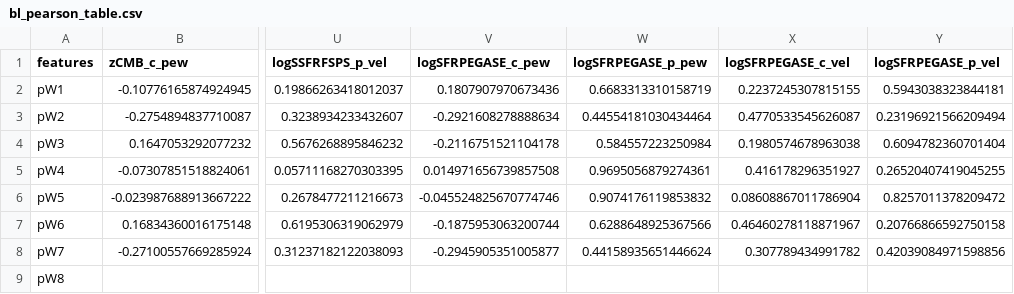
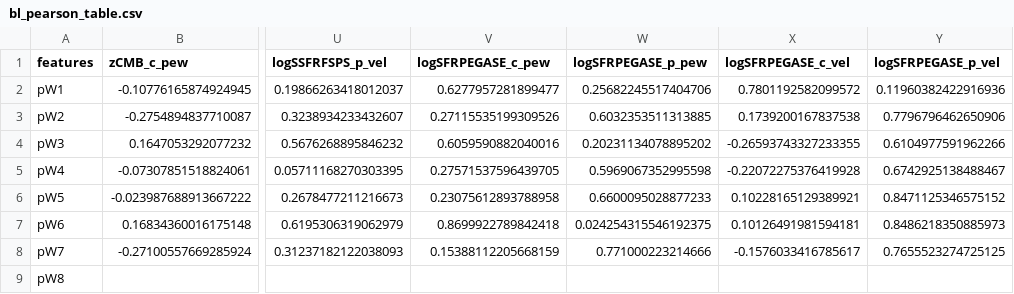
Before and after one commit to mwvgroup/SN-Spectral-Evolution, a CSV file: results/bl_pearson_table.csv, drawn as a sheet; only a part is shown, gaps mark what is left out; the diff names each change by its address in the sheet, - before the commit and + after, or states it on an @@ line.

```diff
--- a/results/bl_pearson_table.csv
+++ b/results/bl_pearson_table.csv
-V2 (logSFRPEGASE_c_pew): 0.1807907970673436
+V2 (logSFRPEGASE_c_pew): 0.6277957281899477
-W2 (logSFRPEGASE_p_pew): 0.6683313310158719
+W2 (logSFRPEGASE_p_pew): 0.25682245517404706
-X2 (logSFRPEGASE_c_vel): 0.2237245307815155
+X2 (logSFRPEGASE_c_vel): 0.7801192582099572
-Y2 (logSFRPEGASE_p_vel): 0.5943038323844181
+Y2 (logSFRPEGASE_p_vel): 0.11960382422916936
-V3 (logSFRPEGASE_c_pew): -0.2921608278888634
+V3 (logSFRPEGASE_c_pew): 0.27115535199309526
-W3 (logSFRPEGASE_p_pew): 0.44554181030434464
+W3 (logSFRPEGASE_p_pew): 0.6032353511313885
-X3 (logSFRPEGASE_c_vel): 0.4770533545626087
+X3 (logSFRPEGASE_c_vel): 0.1739200167837538
-Y3 (logSFRPEGASE_p_vel): 0.23196921566209494
+Y3 (logSFRPEGASE_p_vel): 0.7796796462650906
-V4 (logSFRPEGASE_c_pew): -0.2116751521104178
+V4 (logSFRPEGASE_c_pew): 0.6059590882040016
-W4 (logSFRPEGASE_p_pew): 0.584557223250984
+W4 (logSFRPEGASE_p_pew): 0.20231134078895202
-X4 (logSFRPEGASE_c_vel): 0.1980574678963038
+X4 (logSFRPEGASE_c_vel): -0.26593743327233355
-Y4 (logSFRPEGASE_p_vel): 0.6094782360701404
+Y4 (logSFRPEGASE_p_vel): 0.6104977591962266
-V5 (logSFRPEGASE_c_pew): 0.014971656739857508
+V5 (logSFRPEGASE_c_pew): 0.27571537596439705
-W5 (logSFRPEGASE_p_pew): 0.9695056879274361
+W5 (logSFRPEGASE_p_pew): 0.5969067352995598
-X5 (logSFRPEGASE_c_vel): 0.416178296351927
+X5 (logSFRPEGASE_c_vel): -0.22072275376419928
-Y5 (logSFRPEGASE_p_vel): 0.26520407419045255
+Y5 (logSFRPEGASE_p_vel): 0.6742925138488467
-V6 (logSFRPEGASE_c_pew): -0.045524825670774746
+V6 (logSFRPEGASE_c_pew): 0.23075612893788958
-W6 (logSFRPEGASE_p_pew): 0.9074176119853832
+W6 (logSFRPEGASE_p_pew): 0.6600095028877233
-X6 (logSFRPEGASE_c_vel): 0.08608867011786904
+X6 (logSFRPEGASE_c_vel): 0.10228165129389921
-Y6 (logSFRPEGASE_p_vel): 0.8257011378209472
+Y6 (logSFRPEGASE_p_vel): 0.8471125346575152
-V7 (logSFRPEGASE_c_pew): -0.1875953063200744
+V7 (logSFRPEGASE_c_pew): 0.8699922789842418
-W7 (logSFRPEGASE_p_pew): 0.6288648925367566
+W7 (logSFRPEGASE_p_pew): 0.024254315546192375
-X7 (logSFRPEGASE_c_vel): 0.46460278118871967
+X7 (logSFRPEGASE_c_vel): 0.10126491981594181
-Y7 (logSFRPEGASE_p_vel): 0.20766866592750158
+Y7 (logSFRPEGASE_p_vel): 0.8486218350885973
-V8 (logSFRPEGASE_c_pew): -0.2945905351005877
+V8 (logSFRPEGASE_c_pew): 0.15388112205668159
-W8 (logSFRPEGASE_p_pew): 0.44158935651446624
+W8 (logSFRPEGASE_p_pew): 0.771000223214666
-X8 (logSFRPEGASE_c_vel): 0.307789434991782
+X8 (logSFRPEGASE_c_vel): -0.1576033416785617
-Y8 (logSFRPEGASE_p_vel): 0.42039084971598856
+Y8 (logSFRPEGASE_p_vel): 0.7655523274725125
```
Also changed, not shown: results/cl_pearson_table.csv, results/cn_pearson_table.csv, 8 other files.
